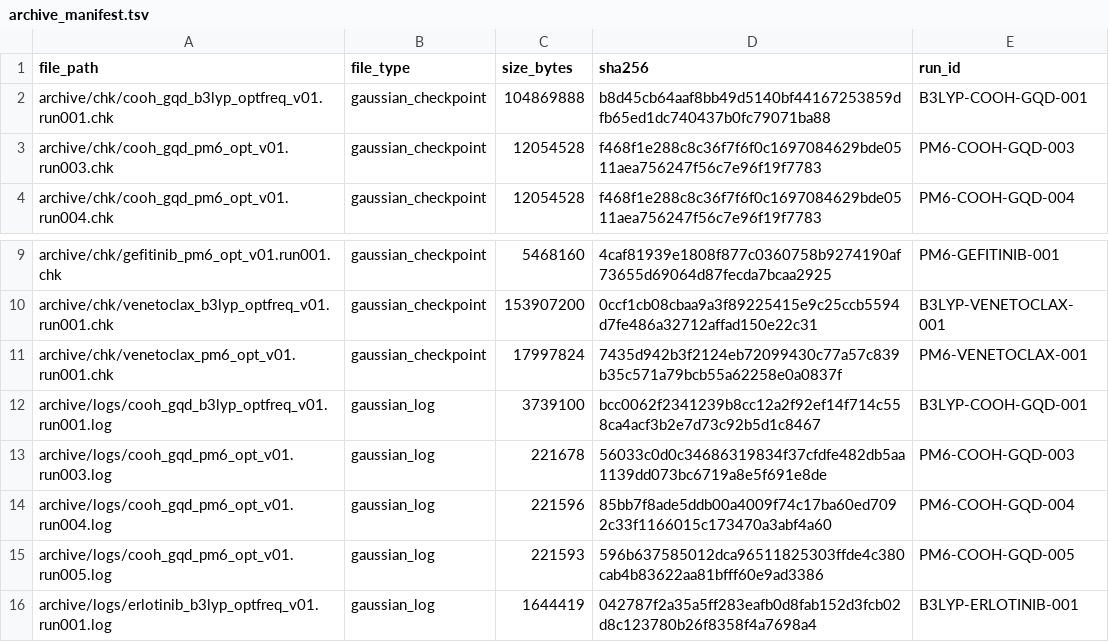
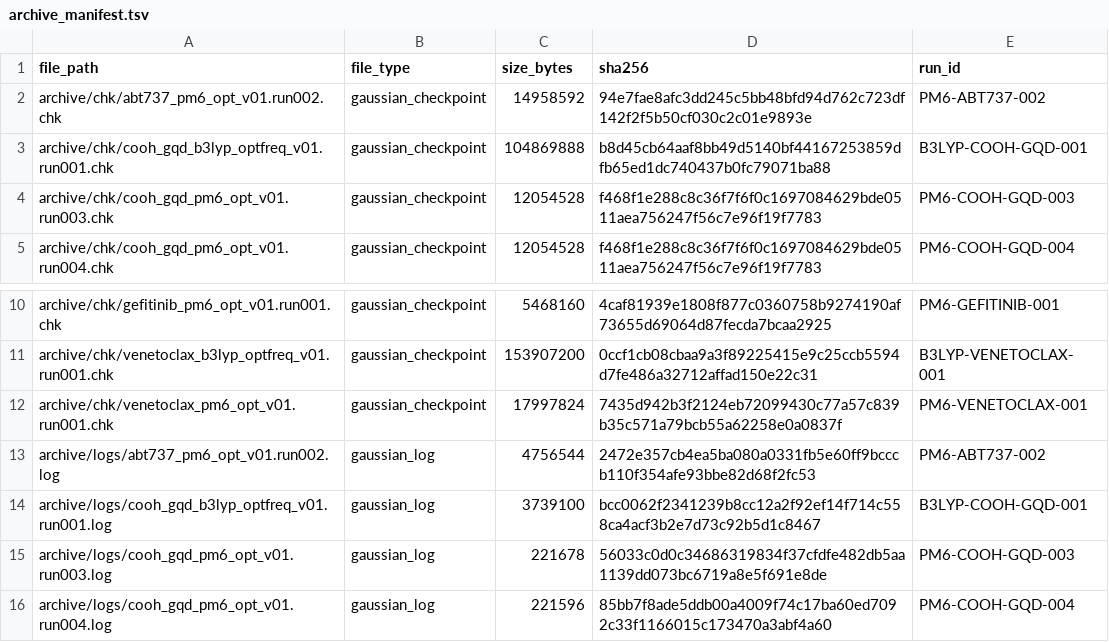
Before and after one commit to shomari-ia/gqd-dissertation, a TSV file: archive_manifest.tsv, drawn as a sheet; only a part is shown, gaps mark what is left out; the shorter side is filled out with more unchanged rows; the diff names each change by its address in the sheet, - before the commit and + after, or states it on an @@ line.

Commit message:
Close ABT-737 PM6 immutable archive

```diff
--- a/archive_manifest.tsv
+++ b/archive_manifest.tsv
+row 2: archive/chk/abt737_pm6_opt_v01.run002.chk | gaussian_checkpoint | 14958592 | 94e7fae8afc3dd245c5bb48bfd94d762c723df142f2f5b50cf030c2c01e9893e | PM6-ABT737-002
+row 13: archive/logs/abt737_pm6_opt_v01.run002.log | gaussian_log | 4756544 | 2472e357cb4ea5ba080a0331fb5e60ff9bcccb110f354afe93bbe82d68f2fc53 | PM6-ABT737-002
```
Also changed, not shown: 2 other files.
